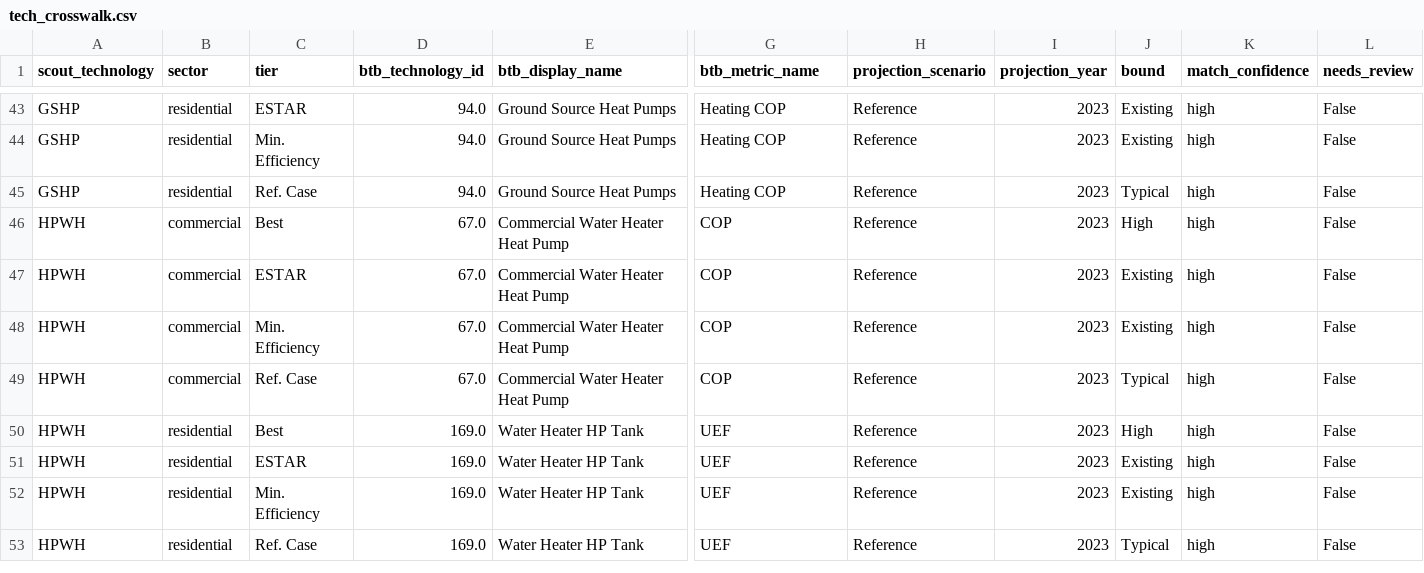
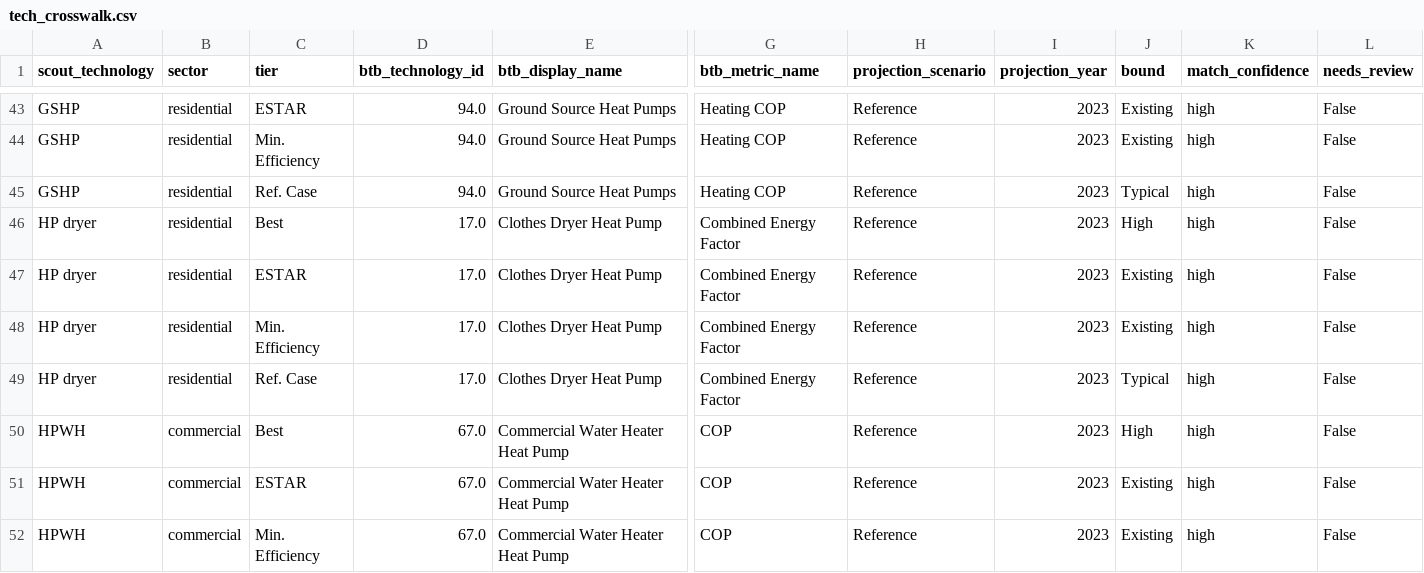
Before and after one commit to scout-bto/scout, a CSV file: scout/supporting_data/btb/tech_crosswalk.csv, drawn as a sheet; only a part is shown, gaps mark what is left out; the shorter side is filled out with more unchanged rows; rows hold the shown columns only; the diff names each change by its address in the sheet, - before the commit and + after, or states it on an @@ line.

Commit message:
add HP dryer to the rule

```diff
--- a/scout/supporting_data/btb/tech_crosswalk.csv
+++ b/scout/supporting_data/btb/tech_crosswalk.csv
+row 46: HP dryer | residential | Best | 17.0 | Clothes Dryer Heat Pump | Combined Energy Factor | Reference | 2023 | High | high | False
+row 47: HP dryer | residential | ESTAR | 17.0 | Clothes Dryer Heat Pump | Combined Energy Factor | Reference | 2023 | Existing | high | False
+row 48: HP dryer | residential | Min. Efficiency | 17.0 | Clothes Dryer Heat Pump | Combined Energy Factor | Reference | 2023 | Existing | high | False
+row 49: HP dryer | residential | Ref. Case | 17.0 | Clothes Dryer Heat Pump | Combined Energy Factor | Reference | 2023 | Typical | high | False
```
Also changed, not shown: 2 other files.
